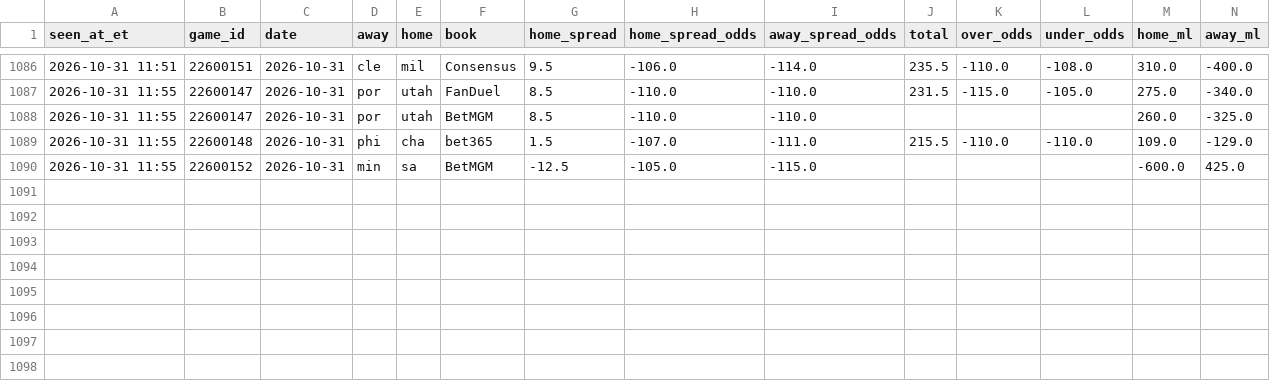
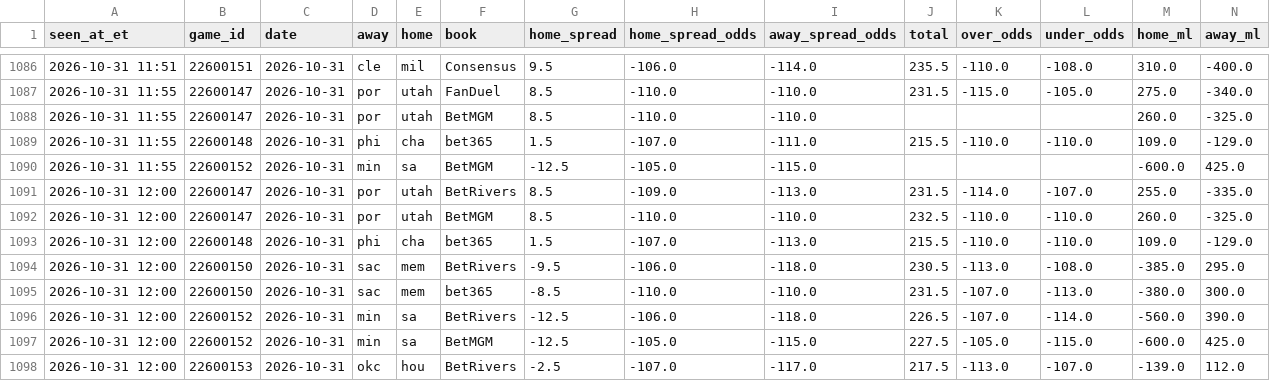
Before and after one commit to JeffreyD24/nba-mixed-model, a CSV file: research/books/2026-10-31.csv, drawn as a sheet; only a part is shown, gaps mark what is left out; the diff names each change by its address in the sheet, - before the commit and + after, or states it on an @@ line.

```diff
--- a/research/books/2026-10-31.csv
+++ b/research/books/2026-10-31.csv
+row 1091: 2026-10-31 12:00 | 22600147 | 2026-10-31 | por | utah | BetRivers | 8.5 | -109.0 | -113.0 | 231.5 | -114.0 | -107.0 | 255.0 | -335.0
+row 1092: 2026-10-31 12:00 | 22600147 | 2026-10-31 | por | utah | BetMGM | 8.5 | -110.0 | -110.0 | 232.5 | -110.0 | -110.0 | 260.0 | -325.0
+row 1093: 2026-10-31 12:00 | 22600148 | 2026-10-31 | phi | cha | bet365 | 1.5 | -107.0 | -113.0 | 215.5 | -110.0 | -110.0 | 109.0 | -129.0
+row 1094: 2026-10-31 12:00 | 22600150 | 2026-10-31 | sac | mem | BetRivers | -9.5 | -106.0 | -118.0 | 230.5 | -113.0 | -108.0 | -385.0 | 295.0
+row 1095: 2026-10-31 12:00 | 22600150 | 2026-10-31 | sac | mem | bet365 | -8.5 | -110.0 | -110.0 | 231.5 | -107.0 | -113.0 | -380.0 | 300.0
+row 1096: 2026-10-31 12:00 | 22600152 | 2026-10-31 | min | sa | BetRivers | -12.5 | -106.0 | -118.0 | 226.5 | -107.0 | -114.0 | -560.0 | 390.0
+row 1097: 2026-10-31 12:00 | 22600152 | 2026-10-31 | min | sa | BetMGM | -12.5 | -105.0 | -115.0 | 227.5 | -105.0 | -115.0 | -600.0 | 425.0
+row 1098: 2026-10-31 12:00 | 22600153 | 2026-10-31 | okc | hou | BetRivers | -2.5 | -107.0 | -117.0 | 217.5 | -113.0 | -107.0 | -139.0 | 112.0
```
Also changed, not shown: research/check_log.csv, research/model/2026-10-31.csv, 3 other files.
